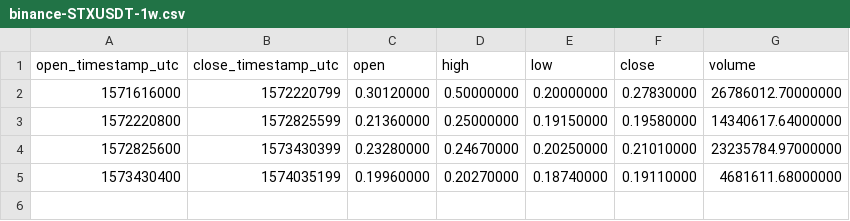
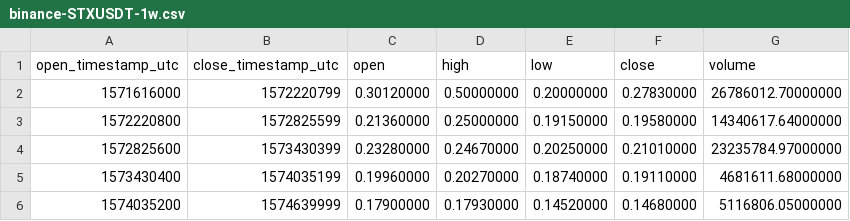
Before and after one commit to cryptobigbro/binance-STXUSDT, a CSV file: binance-STXUSDT-1w.csv, drawn as a sheet; the diff names each change by its address in the sheet, - before the commit and + after, or states it on an @@ line.

```diff
--- a/binance-STXUSDT-1w.csv
+++ b/binance-STXUSDT-1w.csv
+row 6: 1574035200 | 1574639999 | 0.17900000 | 0.17930000 | 0.14520000 | 0.14680000 | 5116806.05000000
```
Also changed, not shown: binance-STXUSDT-1d.csv, binance-STXUSDT-1h.csv, 1 other file.
